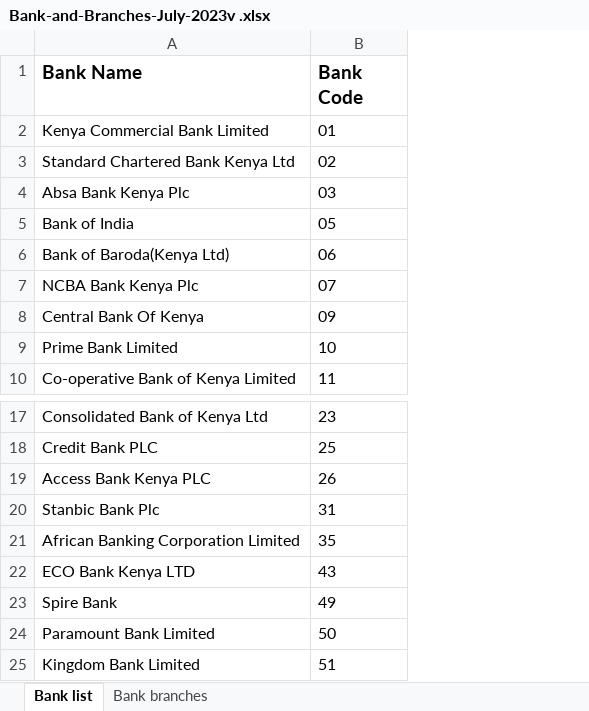
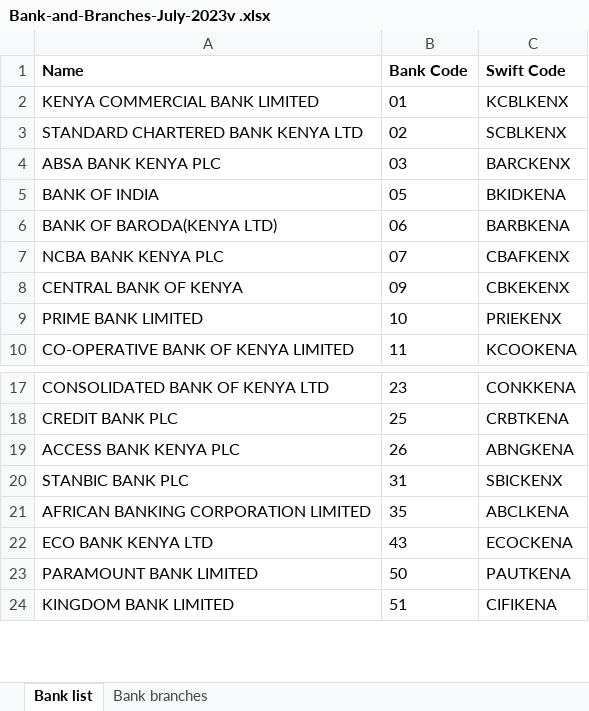
Before and after one commit to cetrictech/kenyan-banks, an Excel workbook: Bank-and-Branches-July-2023v .xlsx, sheet Bank list, drawn as a sheet; only a part is shown, gaps mark what is left out; values as stored, in another font and other column widths than the file's, no borders; charts and pictures not drawn; removed rows and columns are numbered as before the commit, all else as after; the diff names each change by its address in the sheet, - before the commit and + after, or states it on an @@ line.

Commit message:
feature:- Added swift codes to the banks list. Generate (sql, csv, yaml, md and json) files for banks and their branches in kenya

```diff
--- a/Bank-and-Branches-July-2023v .xlsx (sheet Bank list)
+++ b/Bank-and-Branches-July-2023v .xlsx (sheet Bank list)
-column A (Bank Name), rows 2-10: Kenya Commercial Bank Limited | Standard Chartered Bank Kenya Ltd | Absa Bank Kenya Plc | Bank of India | Bank of Baroda(Kenya Ltd) | NCBA Bank Kenya Plc | Central Bank Of Kenya | Prime Bank Limited | Co-operative Bank of Kenya Limited; rows 17-22: Consolidated Bank of Kenya Ltd | Credit Bank PLC | Access Bank Kenya PLC | Stanbic Bank Plc | African Banking Corporation Limited | ECO Bank Kenya LTD; rows 24-25: Paramount Bank Limited | Kingdom Bank Limited
+column A (Name), rows 2-10: KENYA COMMERCIAL BANK LIMITED | STANDARD CHARTERED BANK KENYA LTD | ABSA BANK KENYA PLC | BANK OF INDIA | BANK OF BARODA(KENYA LTD) | NCBA BANK KENYA PLC | CENTRAL BANK OF KENYA | PRIME BANK LIMITED | CO-OPERATIVE BANK OF KENYA LIMITED; rows 17-24: CONSOLIDATED BANK OF KENYA LTD | CREDIT BANK PLC | ACCESS BANK KENYA PLC | STANBIC BANK PLC | AFRICAN BANKING CORPORATION LIMITED | ECO BANK KENYA LTD | PARAMOUNT BANK LIMITED | KINGDOM BANK LIMITED
+column C (Swift Code), rows 2-10: KCBLKENX | SCBLKENX | BARCKENX | BKIDKENA | BARBKENA | CBAFKENX | CBKEKENX | PRIEKENX | KCOOKENA; rows 17-24: CONKKENA | CRBTKENA | ABNGKENA | SBICKENX | ABCLKENA | ECOCKENA | PAUTKENA | CIFIKENA
@@ B1 text size: smaller @@
-row 23: Spire Bank | 49
```
Also changed, not shown: sheet Bank branches, 19 other files.
